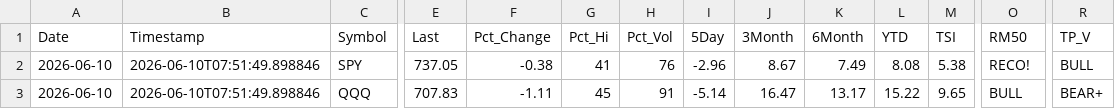
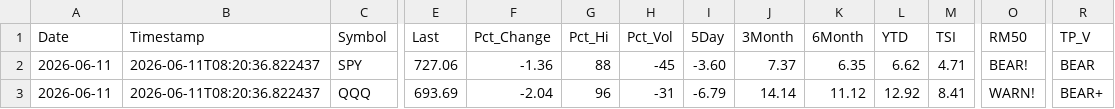
Before and after one commit to blumenty/stock-data-automation, a CSV file: data/Shazam-market-daily.csv, drawn as a sheet; only a part is shown, gaps mark what is left out; the diff covers the shown part only; the diff names each change by its address in the sheet, - before the commit and + after, or states it on an @@ line.

```diff
--- a/data/Shazam-market-daily.csv
+++ b/data/Shazam-market-daily.csv
-A2:A3 (Date): 2026-06-10
+A2:A3 (Date): 2026-06-11
-B2:B3 (Timestamp): 2026-06-10T07:51:49.898846
+B2:B3 (Timestamp): 2026-06-11T08:20:36.822437
-E2 (Last): 737.05
+E2 (Last): 727.06
-F2 (Pct_Change): -0.38
+F2 (Pct_Change): -1.36
-G2 (Pct_Hi): 41
+G2 (Pct_Hi): 88
-H2 (Pct_Vol): 76
+H2 (Pct_Vol): -45
-I2 (5Day): -2.96
+I2 (5Day): -3.60
-J2 (3Month): 8.67
+J2 (3Month): 7.37
-K2 (6Month): 7.49
+K2 (6Month): 6.35
-L2 (YTD): 8.08
+L2 (YTD): 6.62
-M2 (TSI): 5.38
+M2 (TSI): 4.71
-O2 (RM50): RECO!
+O2 (RM50): BEAR!
-R2 (TP_V): BULL
+R2 (TP_V): BEAR
-E3 (Last): 707.83
+E3 (Last): 693.69
-F3 (Pct_Change): -1.11
+F3 (Pct_Change): -2.04
-G3 (Pct_Hi): 45
+G3 (Pct_Hi): 96
-H3 (Pct_Vol): 91
+H3 (Pct_Vol): -31
-I3 (5Day): -5.14
+I3 (5Day): -6.79
-J3 (3Month): 16.47
+J3 (3Month): 14.14
-K3 (6Month): 13.17
+K3 (6Month): 11.12
-L3 (YTD): 15.22
+L3 (YTD): 12.92
-M3 (TSI): 9.65
+M3 (TSI): 8.41
-O3 (RM50): BULL
+O3 (RM50): WARN!
```
Also changed, not shown: 41 edited cells elsewhere in this file, data/shazam-tsi-history.csv, 4 other files.
